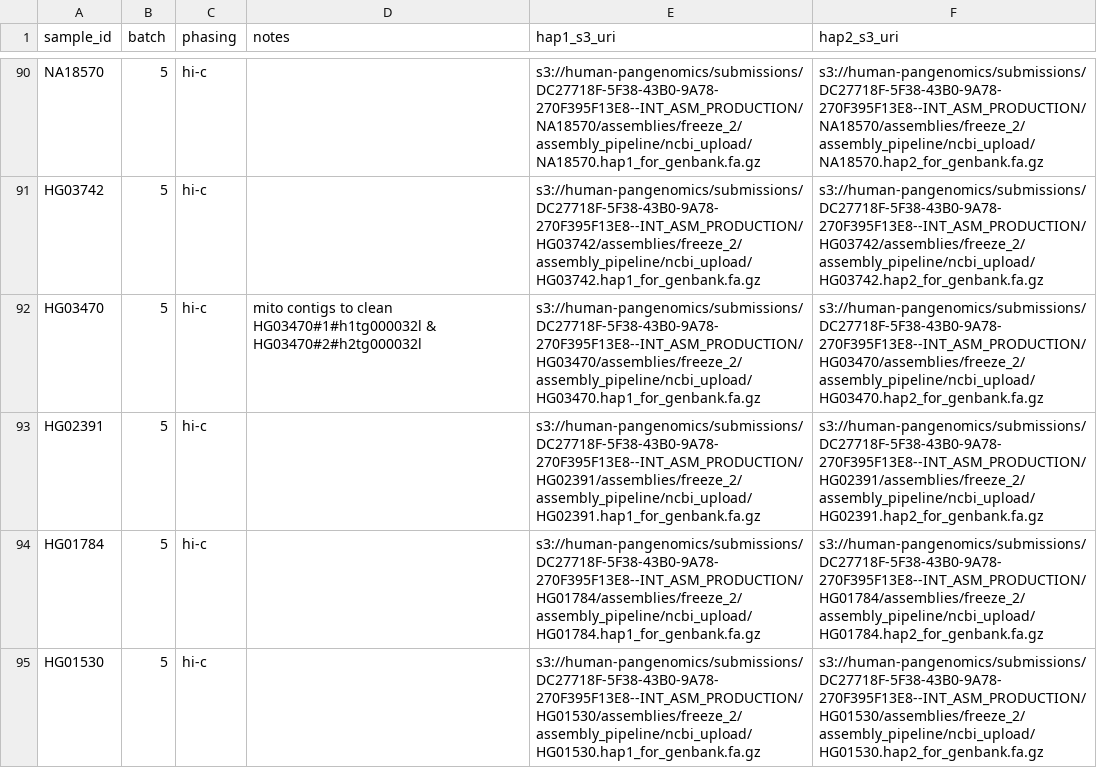
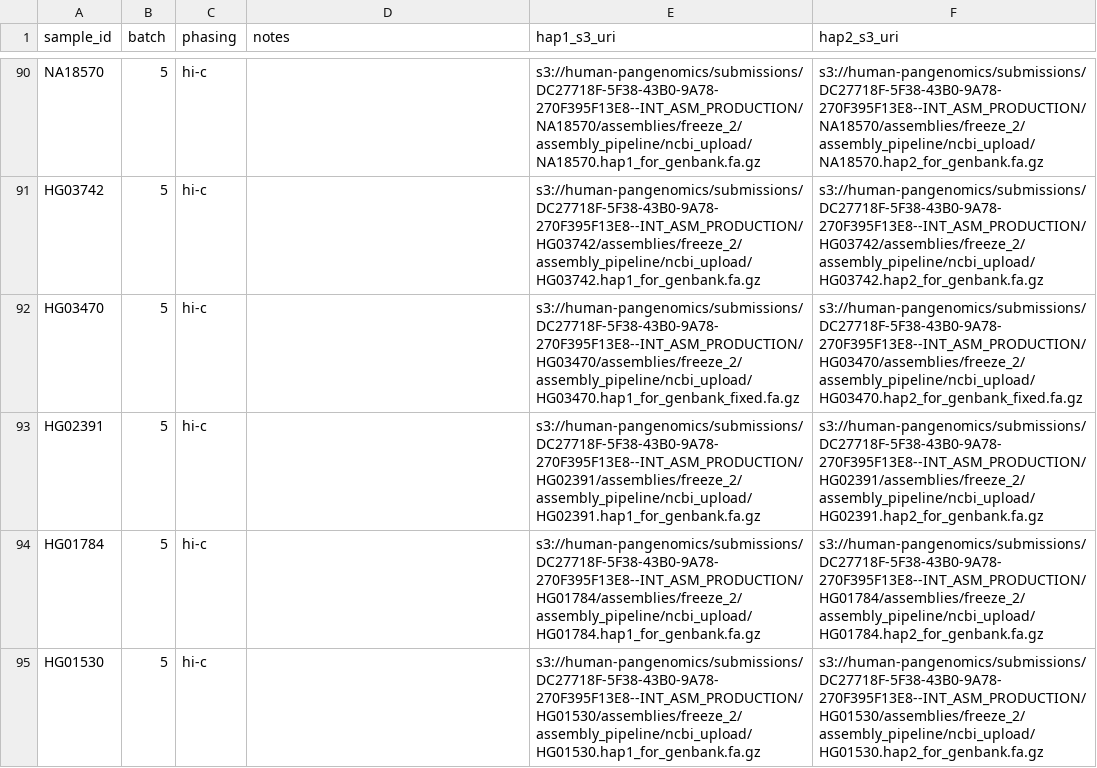
Before and after one commit to human-pangenomics/hprc_intermediate_assembly, a CSV file: data_tables/assemblies_pre_release.index.csv, drawn as a sheet; only a part is shown, gaps mark what is left out.

Commit message:
fix mito contam

```diff
--- a/data_tables/assemblies_pre_release.index.csv
+++ b/data_tables/assemblies_pre_release.index.csv
@@ -91,3 +91,3 @@ NA18570,5,hi-c,,s3://human-pangenomics/submissions/DC27718F-5F38-43B0-9A78-270F3
 HG03742,5,hi-c,,s3://human-pangenomics/submissions/DC27718F-5F38-43B0-9A78-270F395F13E8--INT_ASM_PRODUCTION/HG03742/assemblies/freeze_2/assembly_pipeline/ncbi_upload/HG03742.hap1_for_genbank.fa.gz,s3://human-pangenomics/submissions/DC27718F-5F38-43B0-9A78-270F395F13E8--INT_ASM_PRODUCTION/HG03742/assemblies/freeze_2/assembly_pipeline/ncbi_upload/HG03742.hap2_for_genbank.fa.gz
-HG03470,5,hi-c,mito contigs to clean HG03470#1#h1tg000032l & HG03470#2#h2tg000032l,s3://human-pangenomics/submissions/DC27718F-5F38-43B0-9A78-270F395F13E8--INT_ASM_PRODUCTION/HG03470/assemblies/freeze_2/assembly_pipeline/ncbi_upload/HG03470.hap1_for_genbank.fa.gz,s3://human-pangenomics/submissions/DC27718F-5F38-43B0-9A78-270F395F13E8--INT_ASM_PRODUCTION/HG03470/assemblies/freeze_2/assembly_pipeline/ncbi_upload/HG03470.hap2_for_genbank.fa.gz
+HG03470,5,hi-c,,s3://human-pangenomics/submissions/DC27718F-5F38-43B0-9A78-270F395F13E8--INT_ASM_PRODUCTION/HG03470/assemblies/freeze_2/assembly_pipeline/ncbi_upload/HG03470.hap1_for_genbank_fixed.fa.gz,s3://human-pangenomics/submissions/DC27718F-5F38-43B0-9A78-270F395F13E8--INT_ASM_PRODUCTION/HG03470/assemblies/freeze_2/assembly_pipeline/ncbi_upload/HG03470.hap2_for_genbank_fixed.fa.gz
 HG02391,5,hi-c,,s3://human-pangenomics/submissions/DC27718F-5F38-43B0-9A78-270F395F13E8--INT_ASM_PRODUCTION/HG02391/assemblies/freeze_2/assembly_pipeline/ncbi_upload/HG02391.hap1_for_genbank.fa.gz,s3://human-pangenomics/submissions/DC27718F-5F38-43B0-9A78-270F395F13E8--INT_ASM_PRODUCTION/HG02391/assemblies/freeze_2/assembly_pipeline/ncbi_upload/HG02391.hap2_for_genbank.fa.gz
```
Also changed, not shown: 1 other file.
